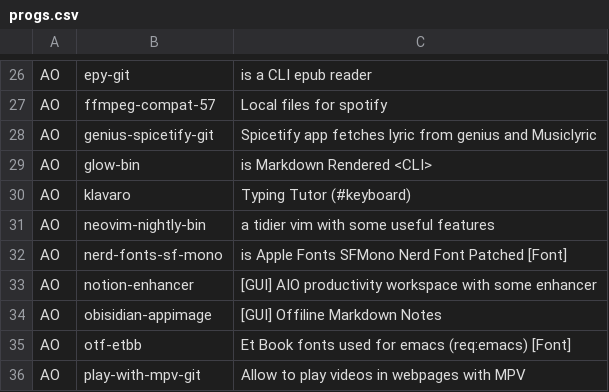
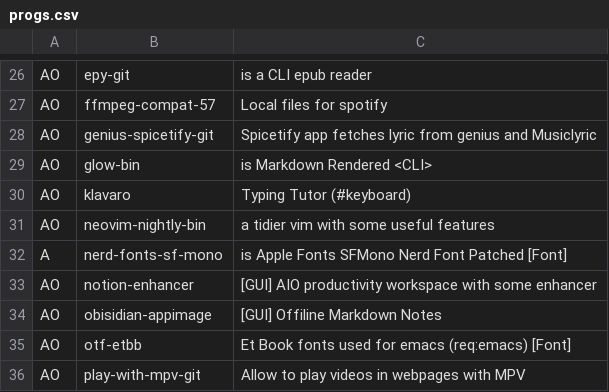
Before and after one commit to romariorobby/rarbs-orig, a CSV file: progs.csv, drawn as a sheet; only a part is shown, gaps mark what is left out.

Commit message:
fix typo

```diff
--- a/progs.csv
+++ b/progs.csv
@@ -31,3 +31,3 @@ AO,klavaro, "Typing Tutor (#keyboard)"
 AO,neovim-nightly-bin,"a tidier vim with some useful features"
-AO,nerd-fonts-sf-mono, "is Apple Fonts SFMono Nerd Font Patched [Font]"
+A,nerd-fonts-sf-mono, "is Apple Fonts SFMono Nerd Font Patched [Font]"
 AO,notion-enhancer, " [GUI] AIO productivity workspace with some enhancer "
```
Also changed, not shown: 1 other file.
